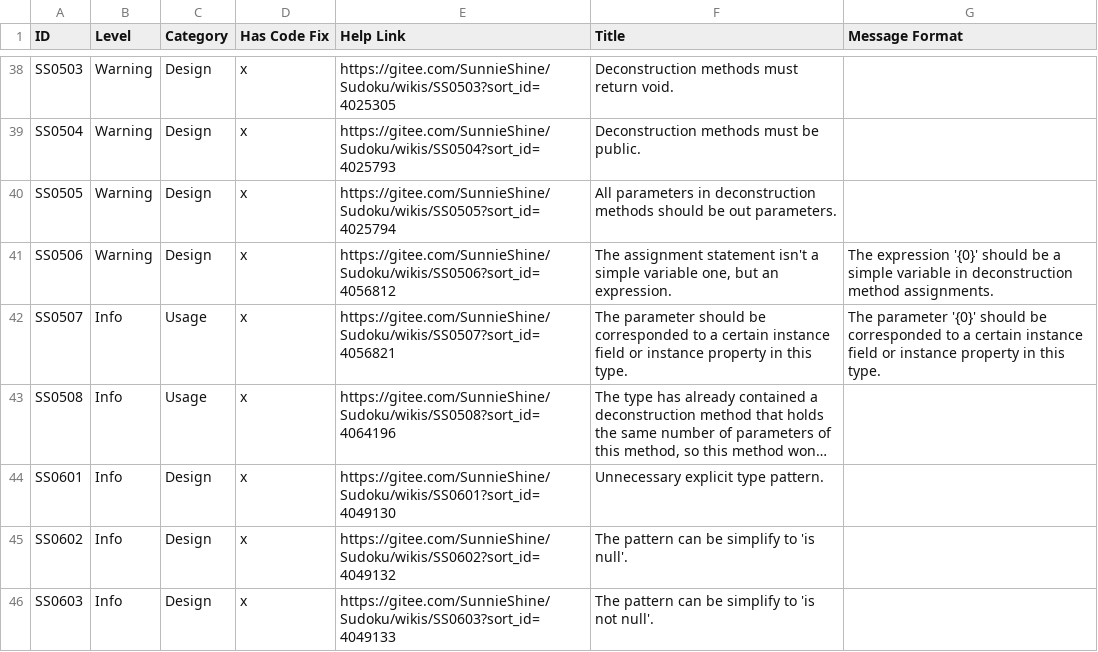
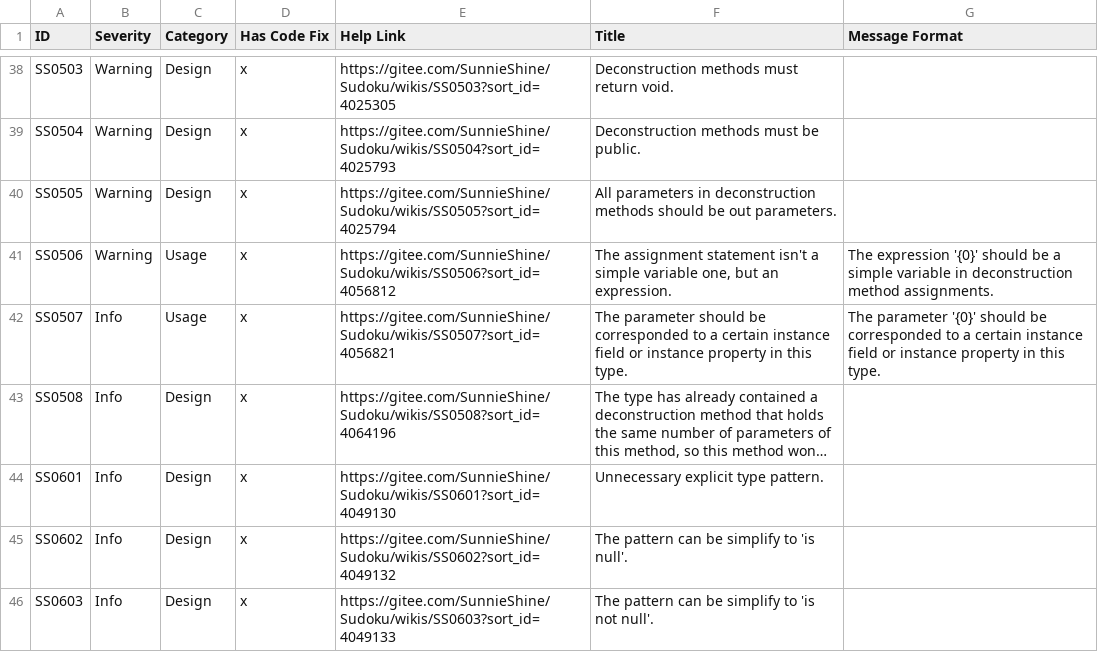
Before and after one commit to KyouyamaKazusa0805/Sudoku, a CSV file: src/Sudoku.Diagnostics.CodeAnalysis/Sudoku.Diagnostics.CodeAnalysis/DiagnosticResults.csv, drawn as a sheet; only a part is shown, gaps mark what is left out; long unchanged cells end in …; the diff names each change by its address in the sheet, - before the commit and + after, or states it on an @@ line.

Commit message:
Enhance the project Sudoku.CodeGen.DiagnosticInfo to generate diagnostic severity and category.

```diff
--- a/src/Sudoku.Diagnostics.CodeAnalysis/Sudoku.Diagnostics.CodeAnalysis/DiagnosticResults.csv
+++ b/src/Sudoku.Diagnostics.CodeAnalysis/Sudoku.Diagnostics.CodeAnalysis/DiagnosticResults.csv
-B1: Level
+B1: Severity
-C41 (Category): Design
+C41 (Category): Usage
-C43 (Category): Usage
+C43 (Category): Design
```
Also changed, not shown: 48 other files.
